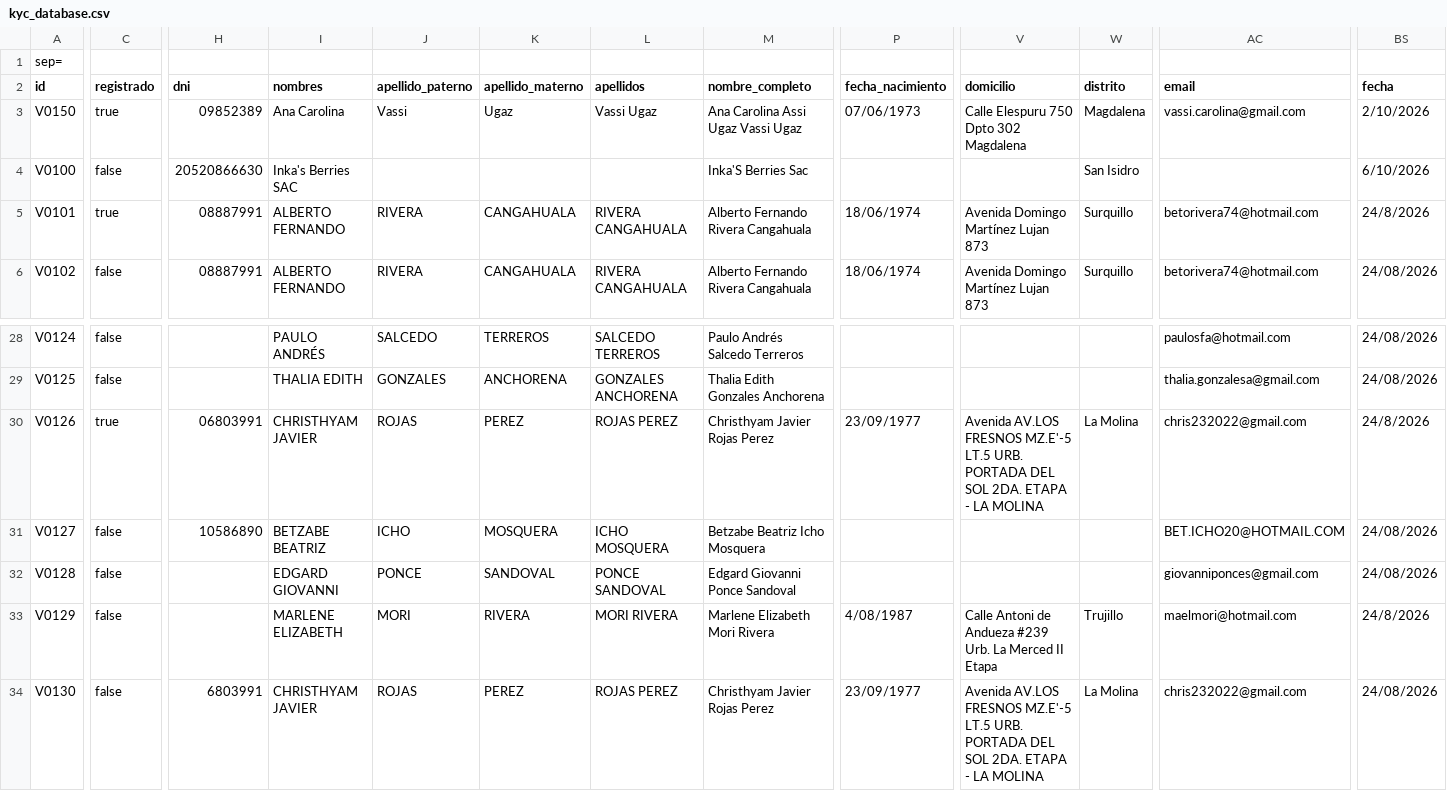
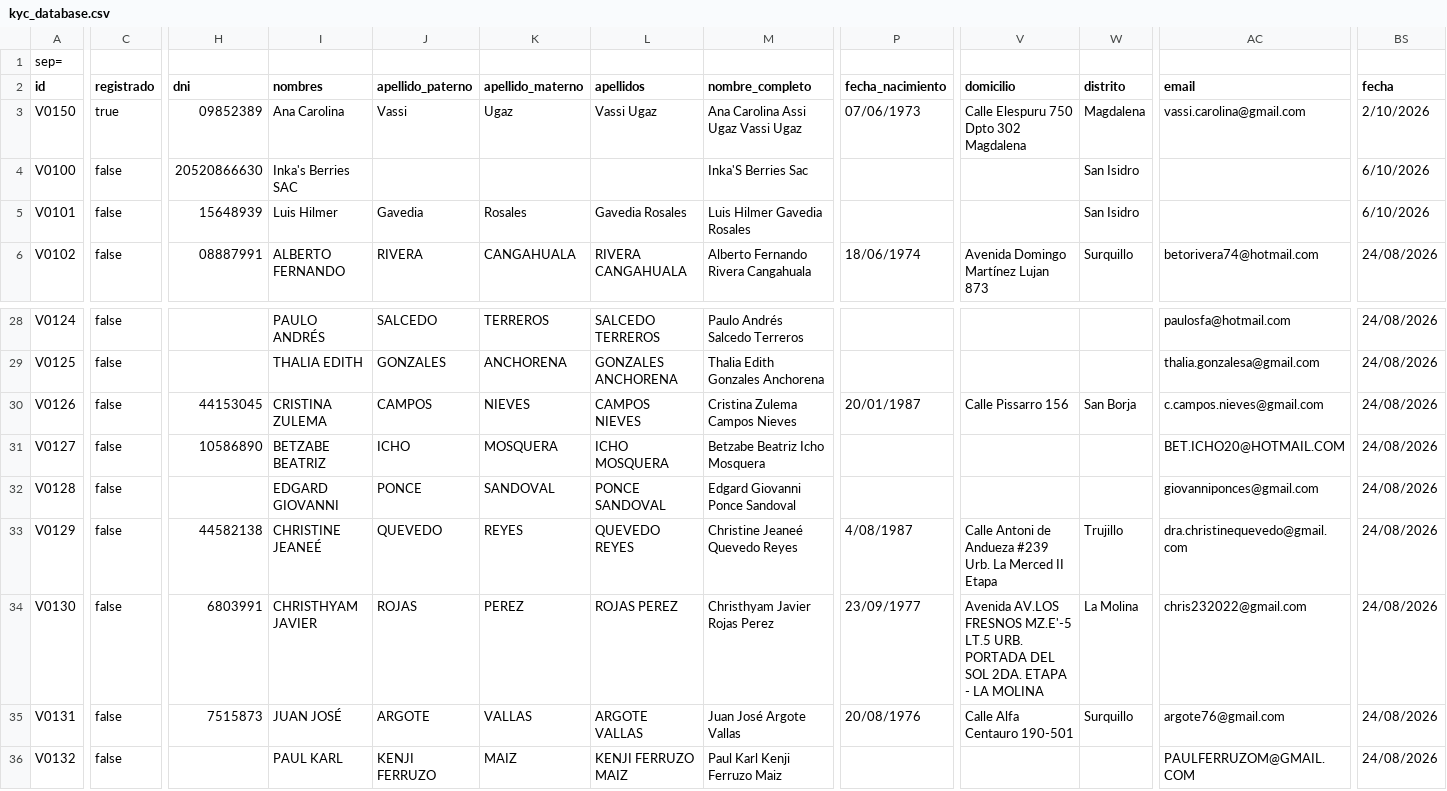
Before and after one commit to sdelaguilaj632-dev/mis-contratos-kyc, a CSV file: main/kyc_database.csv, drawn as a sheet; only a part is shown, gaps mark what is left out; the shorter side is filled out with more unchanged rows; the diff covers the shown part only; the diff names each change by its address in the sheet, - before the commit and + after, or states it on an @@ line.

Commit message:
Mirror: Sync total KYC (49 registros)

```diff
--- a/main/kyc_database.csv
+++ b/main/kyc_database.csv
-C5 (registrado): true
+C5 (registrado): false
-H5 (dni): 08887991
+H5 (dni): 15648939
-I5 (nombres): ALBERTO FERNANDO
+I5 (nombres): Luis Hilmer
-J5 (apellido_paterno): RIVERA
+J5 (apellido_paterno): Gavedia
-K5 (apellido_materno): CANGAHUALA
+K5 (apellido_materno): Rosales
-L5 (apellidos): RIVERA CANGAHUALA
+L5 (apellidos): Gavedia Rosales
-M5 (nombre_completo): Alberto Fernando Rivera Cangahuala
+M5 (nombre_completo): Luis Hilmer Gavedia Rosales
-P5 (fecha_nacimiento): 18/06/1974
+P5 (fecha_nacimiento): (empty)
-V5 (domicilio): Avenida Domingo Martínez Lujan 873
+V5 (domicilio): (empty)
-W5 (distrito): Surquillo
+W5 (distrito): San Isidro
-AC5 (email): betorivera74@hotmail.com
+AC5 (email): (empty)
-BS5 (fecha): 24/8/2026
+BS5 (fecha): 6/10/2026
-C30 (registrado): true
+C30 (registrado): false
-H30 (dni): 06803991
+H30 (dni): 44153045
-I30 (nombres): CHRISTHYAM JAVIER
+I30 (nombres): CRISTINA ZULEMA
-J30 (apellido_paterno): ROJAS
+J30 (apellido_paterno): CAMPOS
-K30 (apellido_materno): PEREZ
+K30 (apellido_materno): NIEVES
-L30 (apellidos): ROJAS PEREZ
+L30 (apellidos): CAMPOS NIEVES
-M30 (nombre_completo): Christhyam Javier Rojas Perez
+M30 (nombre_completo): Cristina Zulema Campos Nieves
-P30 (fecha_nacimiento): 23/09/1977
+P30 (fecha_nacimiento): 20/01/1987
-V30 (domicilio): Avenida AV.LOS FRESNOS MZ.E'-5 LT.5 URB. PORTADA DEL SOL 2DA. ETAPA - LA MOLINA
+V30 (domicilio): Calle Pissarro 156
-W30 (distrito): La Molina
+W30 (distrito): San Borja
-AC30 (email): chris232022@gmail.com
+AC30 (email): c.campos.nieves@gmail.com
-BS30 (fecha): 24/8/2026
+BS30 (fecha): 24/08/2026
-H33 (dni): (empty)
+H33 (dni): 44582138
-I33 (nombres): MARLENE ELIZABETH
+I33 (nombres): CHRISTINE JEANEÉ
-J33 (apellido_paterno): MORI
+J33 (apellido_paterno): QUEVEDO
-K33 (apellido_materno): RIVERA
+K33 (apellido_materno): REYES
-L33 (apellidos): MORI RIVERA
+L33 (apellidos): QUEVEDO REYES
-M33 (nombre_completo): Marlene Elizabeth Mori Rivera
+M33 (nombre_completo): Christine Jeaneé Quevedo Reyes
-AC33 (email): maelmori@hotmail.com
+AC33 (email): dra.christinequevedo@gmail.com
-BS33 (fecha): 24/8/2026
+BS33 (fecha): 24/08/2026
```
Also changed, not shown: 32 edited cells elsewhere in this file.
